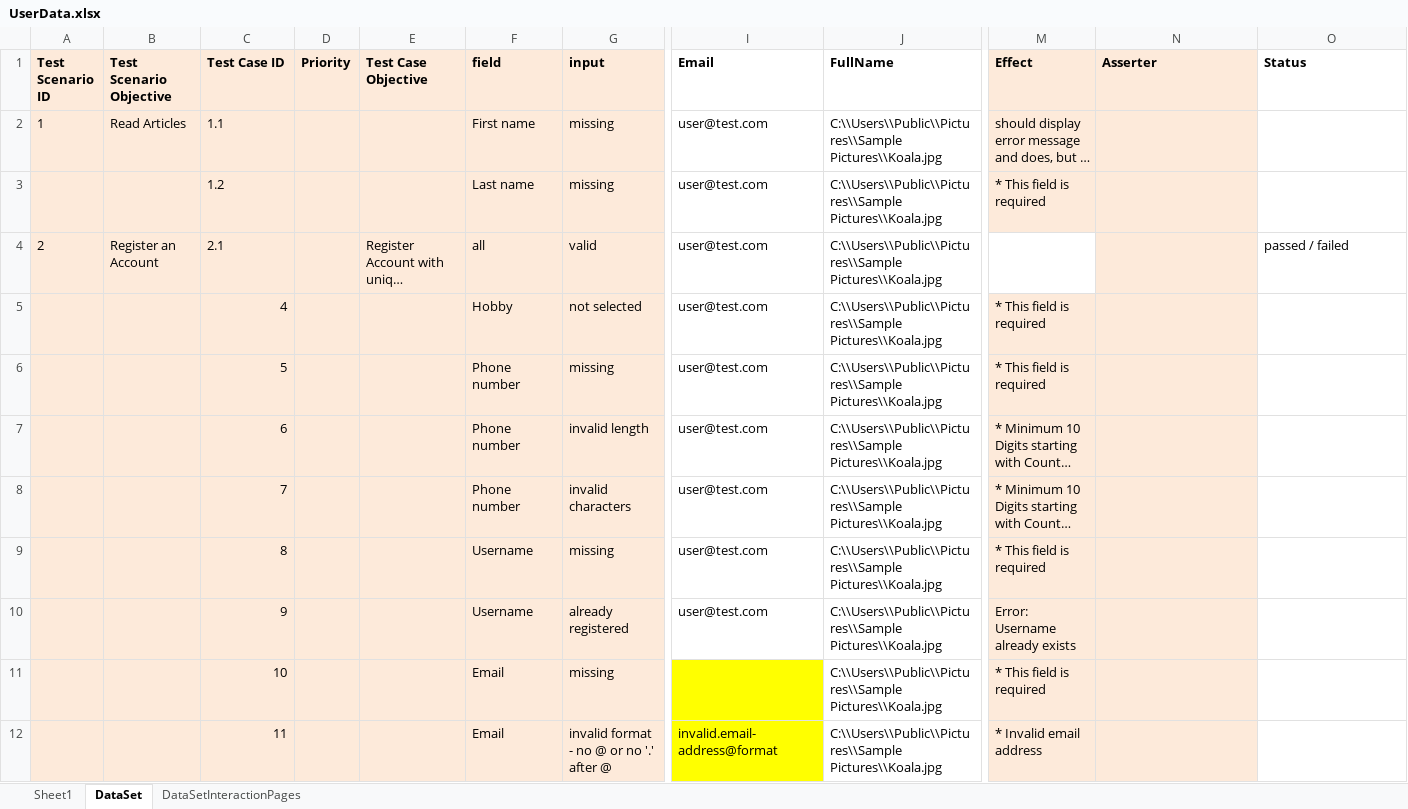
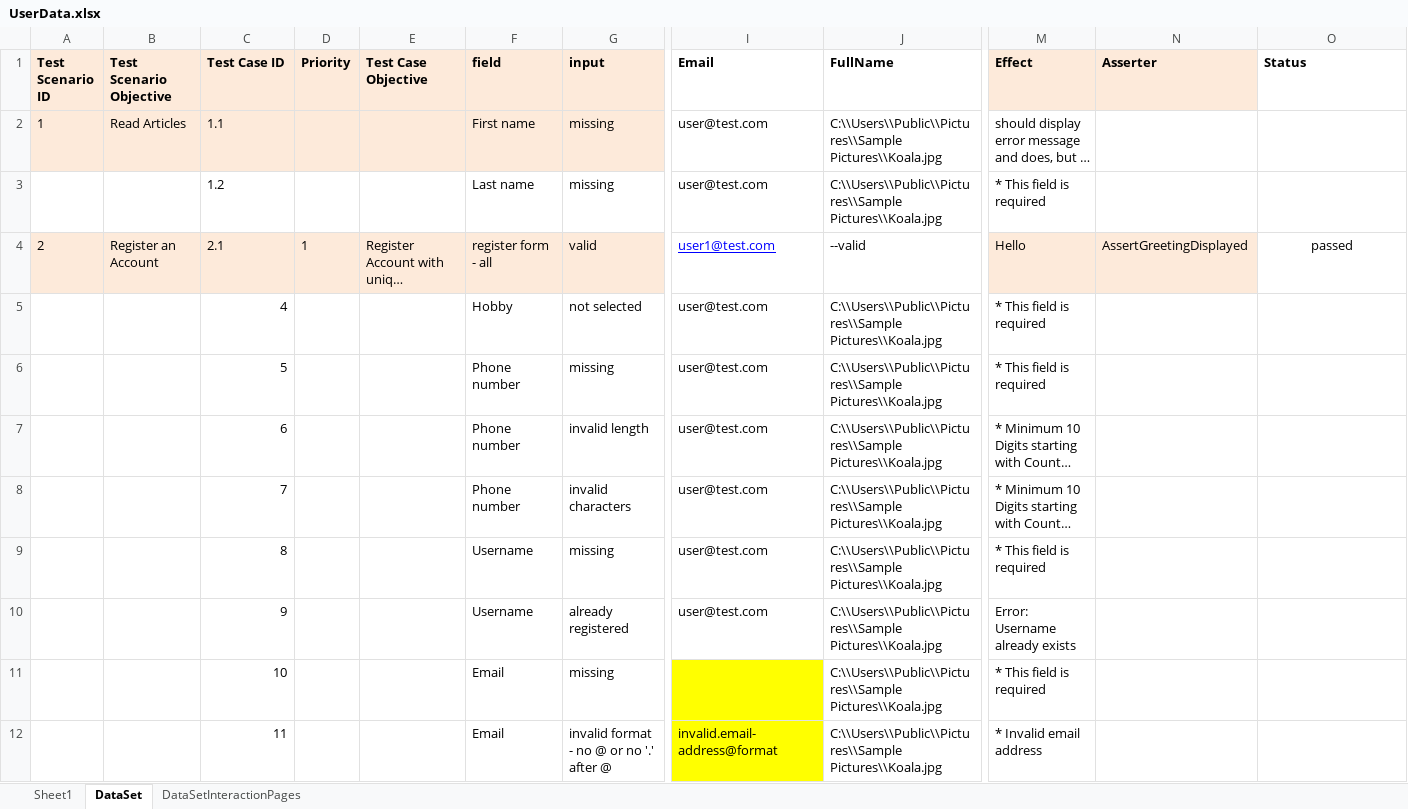
Before and after one commit to vankatabe/Feijoa, an Excel workbook: Blog.UI.Tests/DataDrivenTests/UserData.xlsx, sheet DataSet, drawn as a sheet; only a part is shown, gaps mark what is left out; long unchanged cells end in …; values as stored, in another font and other column widths than the file's, no borders; conditional formats not drawn; the diff covers the shown part only; the diff names each change by its address in the sheet, - before the commit and + after, or states it on an @@ line.

Commit message:
Add first RegisterPage test, Add unique User ID

```diff
--- a/Blog.UI.Tests/DataDrivenTests/UserData.xlsx (sheet DataSet)
+++ b/Blog.UI.Tests/DataDrivenTests/UserData.xlsx (sheet DataSet)
-M2:N3 fill: #FDEADA
+M2:N3 fill: none
-A3:G3 fill: #FDEADA
+A3:G3 fill: none
-D4 (Priority): (empty)
+D4 (Priority): 1
-F4 (field): all
+F4 (field): register form - all
-I4 (Email): user@test.com
+I4 (Email): user1@test.com
@@ I4 underline: off → on, text colour: black → #0000FF @@
-J4 (FullName): C:\\Users\\Public\\Pictures\\Sample Pictures\\Koala.jpg
+J4 (FullName): --valid
-M4 (Effect): (empty)
+M4 (Effect): Hello
-M4 fill: none
+M4 fill: #FDEADA
-N4 (Asserter): (empty)
+N4 (Asserter): AssertGreetingDisplayed
-O4 (Status): passed / failed
+O4 (Status): passed
-O4 alignment: left
+O4 alignment: center
-A5:G12 fill: #FDEADA
+A5:G12 fill: none
-M5:N12 fill: #FDEADA
+M5:N12 fill: none
```
Also changed, not shown: 3 edited cells and cell formats elsewhere in this sheet, 26 other files.
